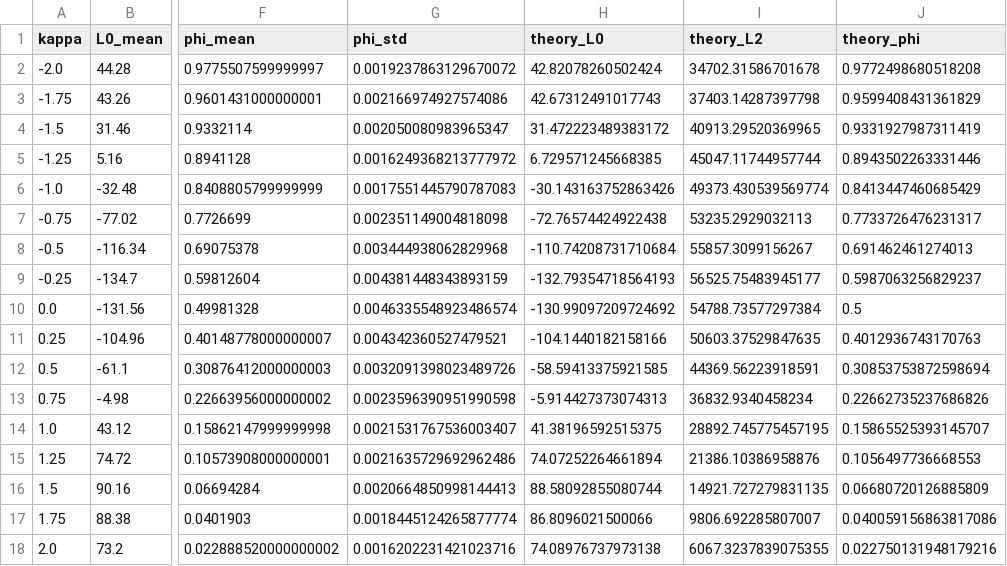
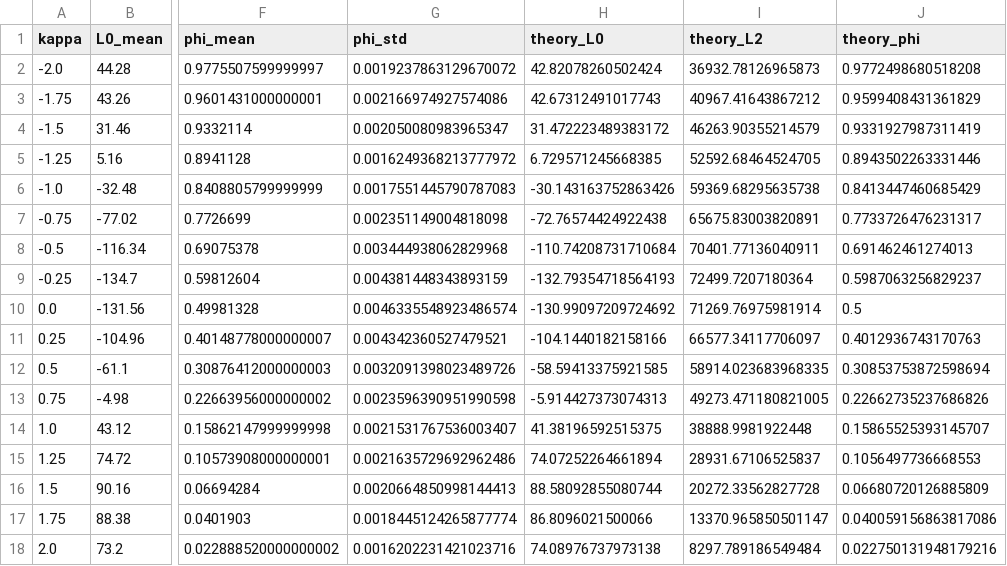
Before and after one commit to matbog/high-vf-excursions, a CSV file: experiments/01_gaussian_baseline/results/mc_gaussian.csv, drawn as a sheet; only a part is shown, gaps mark what is left out; the diff names each change by its address in the sheet, - before the commit and + after, or states it on an @@ line.

```diff
--- a/experiments/01_gaussian_baseline/results/mc_gaussian.csv
+++ b/experiments/01_gaussian_baseline/results/mc_gaussian.csv
-I2 (theory_L2): 34702.31586701678
+I2 (theory_L2): 36932.78126965873
-I3 (theory_L2): 37403.14287397798
+I3 (theory_L2): 40967.41643867212
-I4 (theory_L2): 40913.29520369965
+I4 (theory_L2): 46263.90355214579
-I5 (theory_L2): 45047.11744957744
+I5 (theory_L2): 52592.68464524705
-I6 (theory_L2): 49373.430539569774
+I6 (theory_L2): 59369.68295635738
-I7 (theory_L2): 53235.2929032113
+I7 (theory_L2): 65675.83003820891
-I8 (theory_L2): 55857.3099156267
+I8 (theory_L2): 70401.77136040911
-I9 (theory_L2): 56525.75483945177
+I9 (theory_L2): 72499.7207180364
-I10 (theory_L2): 54788.73577297384
+I10 (theory_L2): 71269.76975981914
-I11 (theory_L2): 50603.37529847635
+I11 (theory_L2): 66577.34117706097
-I12 (theory_L2): 44369.56223918591
+I12 (theory_L2): 58914.023683968335
-I13 (theory_L2): 36832.9340458234
+I13 (theory_L2): 49273.471180821005
-I14 (theory_L2): 28892.745775457195
+I14 (theory_L2): 38888.9981922448
-I15 (theory_L2): 21386.10386958876
+I15 (theory_L2): 28931.67106525837
-I16 (theory_L2): 14921.727279831135
+I16 (theory_L2): 20272.33562827728
-I17 (theory_L2): 9806.692285807007
+I17 (theory_L2): 13370.965850501147
-I18 (theory_L2): 6067.3237839075355
+I18 (theory_L2): 8297.789186549484
```
Also changed, not shown: experiments/01_gaussian_baseline/results/threshold_sweep.csv, experiments/03_margin_tessellation/results/margin_sweep.csv, 10 other files.
